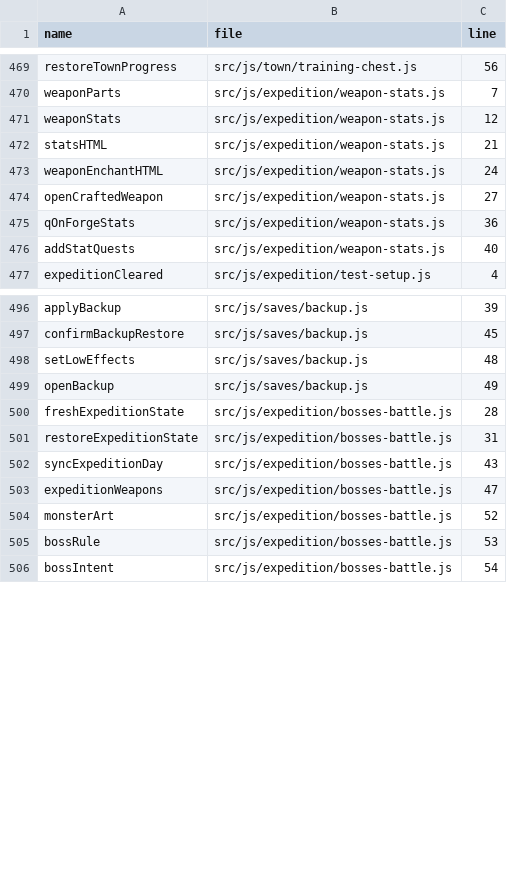
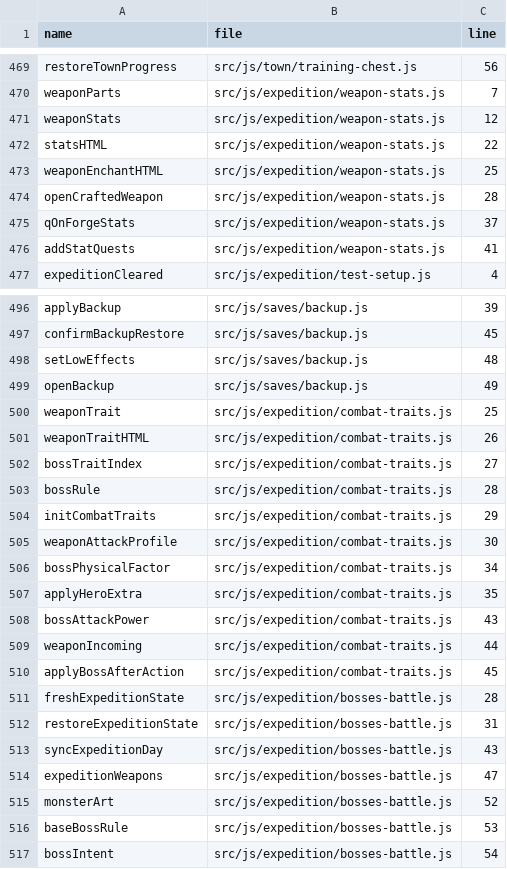
Before and after one commit to LiChiaHans/Forge-Game, a TSV file: docs/function-index.tsv, drawn as a sheet; only a part is shown, gaps mark what is left out.

Commit message:
Give all weapon types combat identities and add Boss traits

```diff
--- a/docs/function-index.tsv
+++ b/docs/function-index.tsv
@@ -471,7 +471,7 @@ weaponParts	src/js/expedition/weapon-stats.js	7
 weaponStats	src/js/expedition/weapon-stats.js	12
-statsHTML	src/js/expedition/weapon-stats.js	21
-weaponEnchantHTML	src/js/expedition/weapon-stats.js	24
-openCraftedWeapon	src/js/expedition/weapon-stats.js	27
-qOnForgeStats	src/js/expedition/weapon-stats.js	36
-addStatQuests	src/js/expedition/weapon-stats.js	40
+statsHTML	src/js/expedition/weapon-stats.js	22
+weaponEnchantHTML	src/js/expedition/weapon-stats.js	25
+openCraftedWeapon	src/js/expedition/weapon-stats.js	28
+qOnForgeStats	src/js/expedition/weapon-stats.js	37
+addStatQuests	src/js/expedition/weapon-stats.js	41
 expeditionCleared	src/js/expedition/test-setup.js	4
@@ -499,2 +499,13 @@ setLowEffects	src/js/saves/backup.js	48
 openBackup	src/js/saves/backup.js	49
+weaponTrait	src/js/expedition/combat-traits.js	25
+weaponTraitHTML	src/js/expedition/combat-traits.js	26
+bossTraitIndex	src/js/expedition/combat-traits.js	27
+bossRule	src/js/expedition/combat-traits.js	28
+initCombatTraits	src/js/expedition/combat-traits.js	29
+weaponAttackProfile	src/js/expedition/combat-traits.js	30
+bossPhysicalFactor	src/js/expedition/combat-traits.js	34
+applyHeroExtra	src/js/expedition/combat-traits.js	35
+bossAttackPower	src/js/expedition/combat-traits.js	43
+weaponIncoming	src/js/expedition/combat-traits.js	44
+applyBossAfterAction	src/js/expedition/combat-traits.js	45
 freshExpeditionState	src/js/expedition/bosses-battle.js	28
@@ -504,3 +515,3 @@ expeditionWeapons	src/js/expedition/bosses-battle.js	47
 monsterArt	src/js/expedition/bosses-battle.js	52
-bossRule	src/js/expedition/bosses-battle.js	53
+baseBossRule	src/js/expedition/bosses-battle.js	53
 bossIntent	src/js/expedition/bosses-battle.js	54
```
Also changed, not shown: 14 other files.
